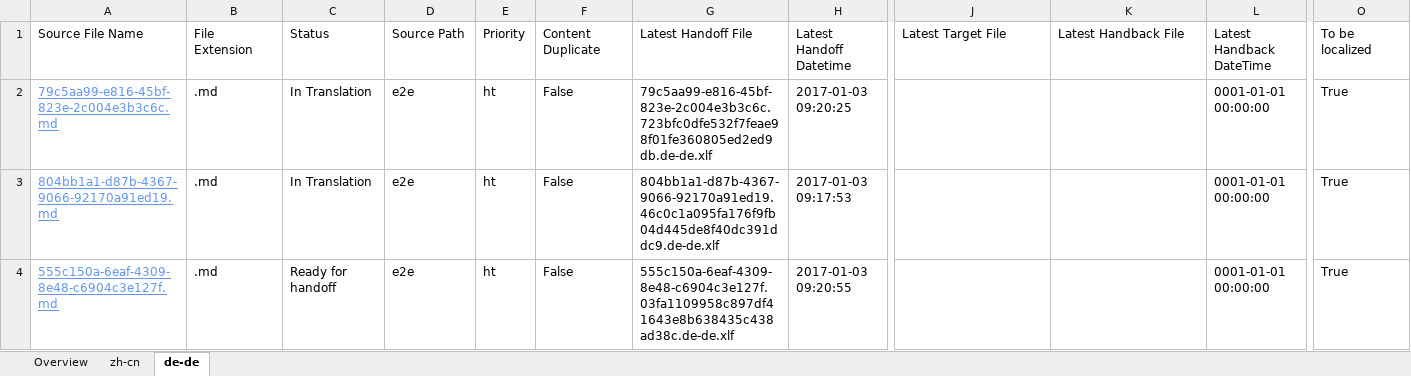
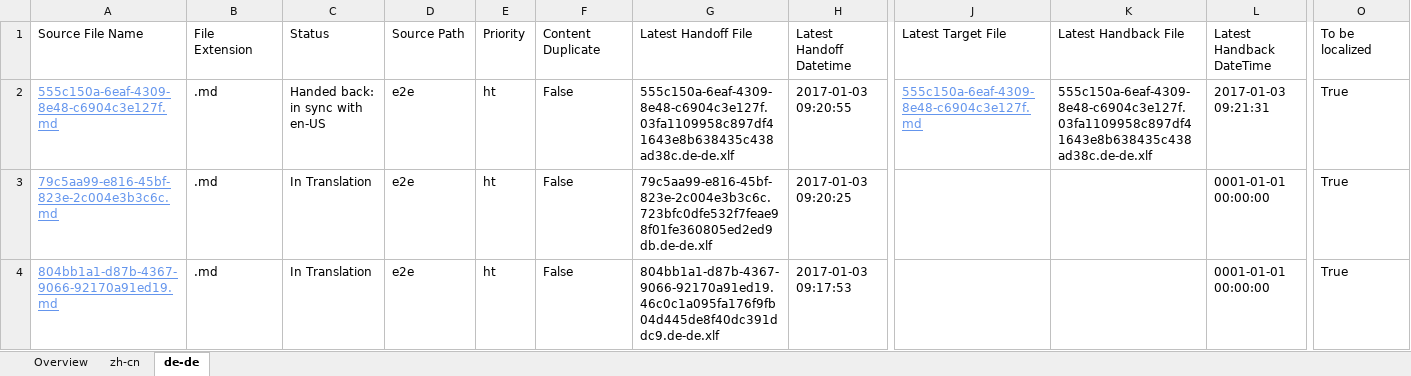
Before and after one commit to OpenLocalizationTestOrg/ol-test1-handback, an Excel workbook: ol-handback/OpenLocalizationTestOrg/ol-test1/ci/localization-status.xlsx, sheet de-de, drawn as a sheet; only a part is shown, gaps mark what is left out; values as stored, in another font and other column widths than the file's, no borders; table styles not drawn; removed rows and columns are numbered as before the commit, all else as after; rows hold the shown columns only; the diff names each change by its address in the sheet, - before the commit and + after, or states it on an @@ line.

```diff
--- a/ol-handback/OpenLocalizationTestOrg/ol-test1/ci/localization-status.xlsx (sheet de-de)
+++ b/ol-handback/OpenLocalizationTestOrg/ol-test1/ci/localization-status.xlsx (sheet de-de)
+row 2: 555c150a-6eaf-4309-8e48-c6904c3e127f.md | .md | Handed back: in sync with en-US | e2e | ht | False | 555c150a-6eaf-4309-8e48-c6904c3e127f.03fa1109958c897df41643e8b638435c438ad38c.de-de.xlf | 2017-01-03 09:20:55 | 555c150a-6eaf-4309-8e48-c6904c3e127f.md | 555c150a-6eaf-4309-8e48-c6904c3e127f.03fa1109958c897df41643e8b638435c438ad38c.de-de.xlf | 2017-01-03 09:21:31 | True
-row 4: 555c150a-6eaf-4309-8e48-c6904c3e127f.md | .md | Ready for handoff | e2e | ht | False | 555c150a-6eaf-4309-8e48-c6904c3e127f.03fa1109958c897df41643e8b638435c438ad38c.de-de.xlf | 2017-01-03 09:20:55 |  |  | 0001-01-01 00:00:00 | True
```
Also changed, not shown: sheet zh-cn, sheet Overview, 1 other file.
